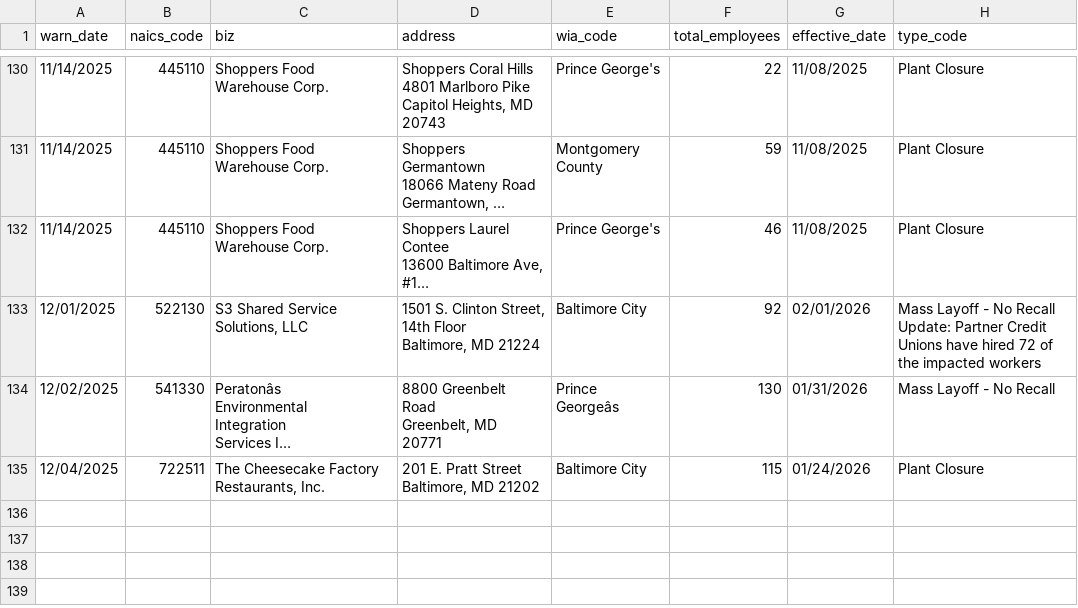
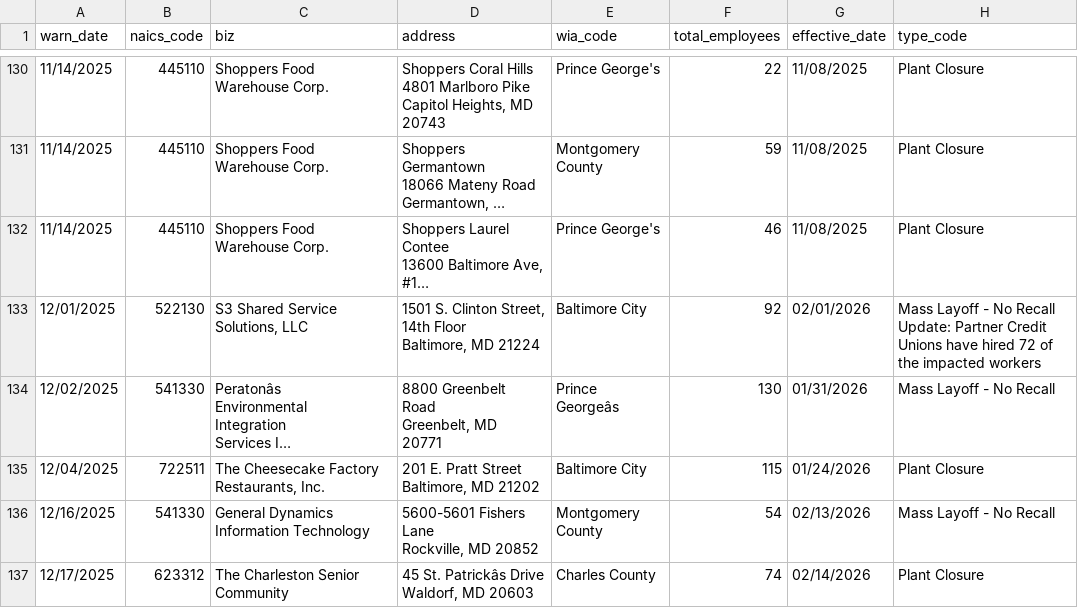
Before and after one commit to tirzahchristopher/nicar-gh-scraper, a CSV file: warn-data.csv, drawn as a sheet; only a part is shown, gaps mark what is left out; long unchanged cells end in …; ↵ is a line break in a cell; the diff names each change by its address in the sheet, - before the commit and + after, or states it on an @@ line.

```diff
--- a/warn-data.csv
+++ b/warn-data.csv
+row 136: 12/16/2025 | 541330 | General Dynamics Information Technology | 5600-5601 Fishers Lane ↵ Rockville, MD 20852 | Montgomery County | 54 | 02/13/2026 | Mass Layoff - No Recall
+row 137: 12/17/2025 | 623312 | The Charleston Senior Community | 45 St. Patrickâs Drive ↵ Waldorf, MD 20603 | Charles County | 74 | 02/14/2026 | Plant Closure
```
